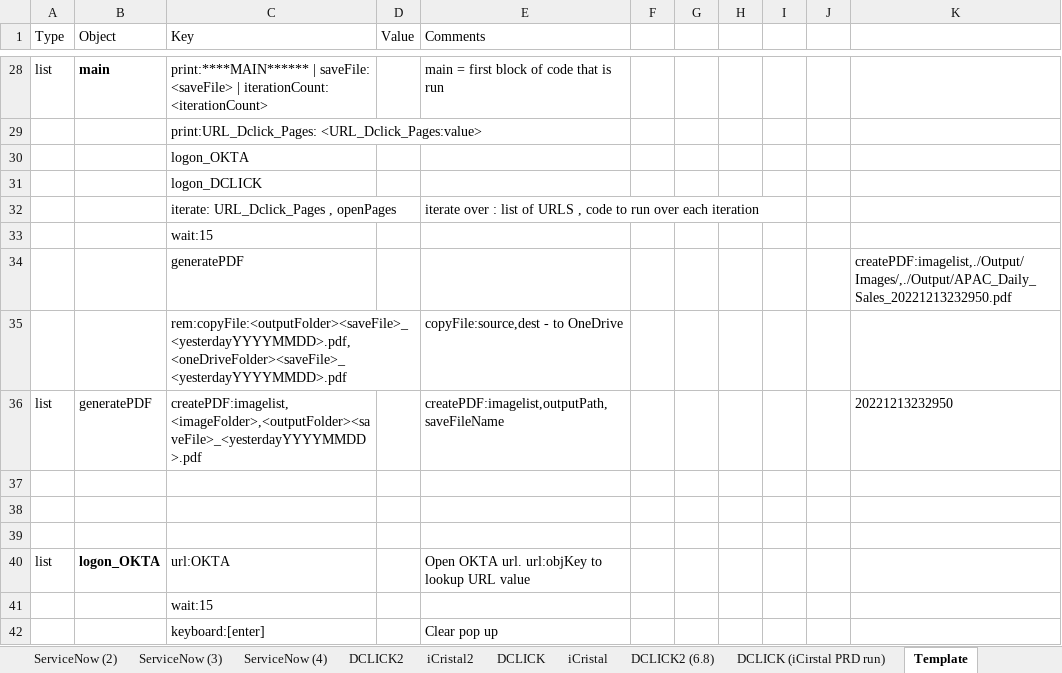
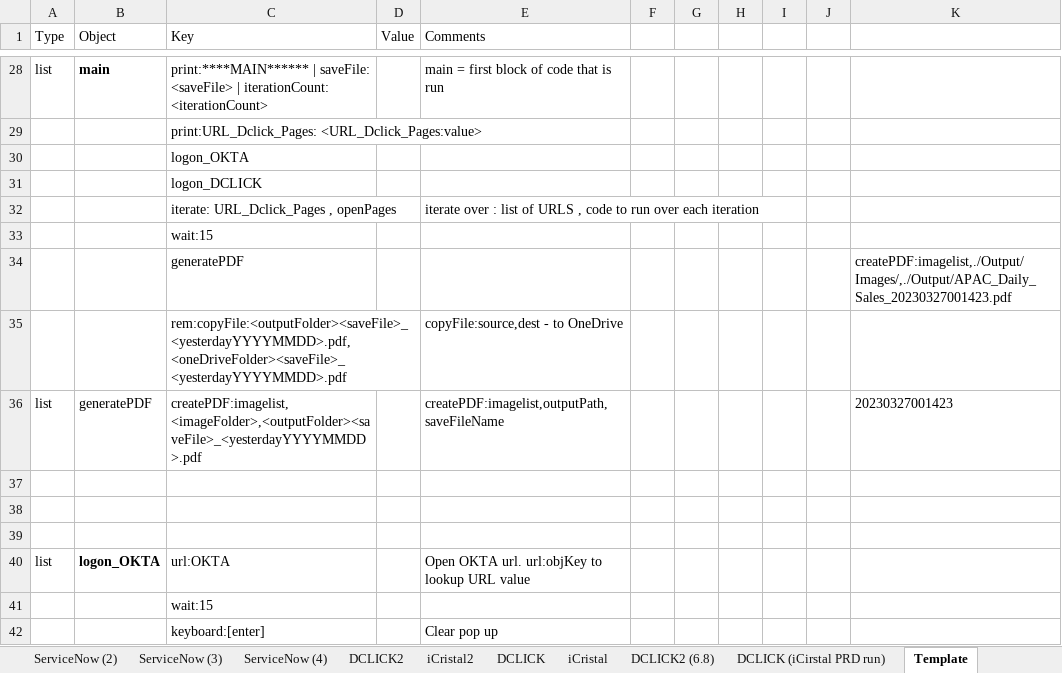
Before and after one commit to ray-oh/Optimus, an Excel workbook: scripts/serviceNow.xlsm, sheet Template, drawn as a sheet; only a part is shown, gaps mark what is left out; values as stored, in another font and other column widths than the file's, no borders; the diff names each change by its address in the sheet, - before the commit and + after, or states it on an @@ line.

```diff
--- a/scripts/serviceNow.xlsm (sheet Template)
+++ b/scripts/serviceNow.xlsm (sheet Template)
-K34: createPDF:imagelist,./Output/Images/,./Output/APAC_Daily_Sales_20221213232950.pdf
+K34: createPDF:imagelist,./Output/Images/,./Output/APAC_Daily_Sales_20230327001423.pdf
-K36: 20221213232950
+K36: 20230327001423
```
Also changed, not shown: sheet main, sheet ServiceNow, sheet ServiceNow (3), sheet ServiceNow (2), sheet FoundationReport, sheet DCLICK2 (6.8), 4 more sheets, scripts/cscKPI.xlsm, 47 other files.
